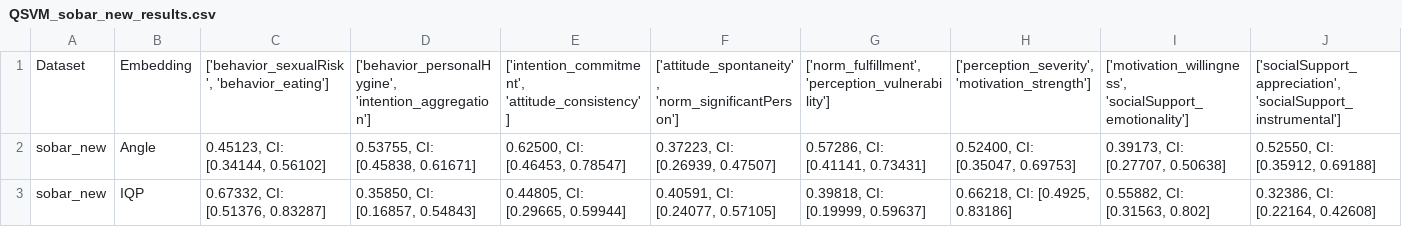
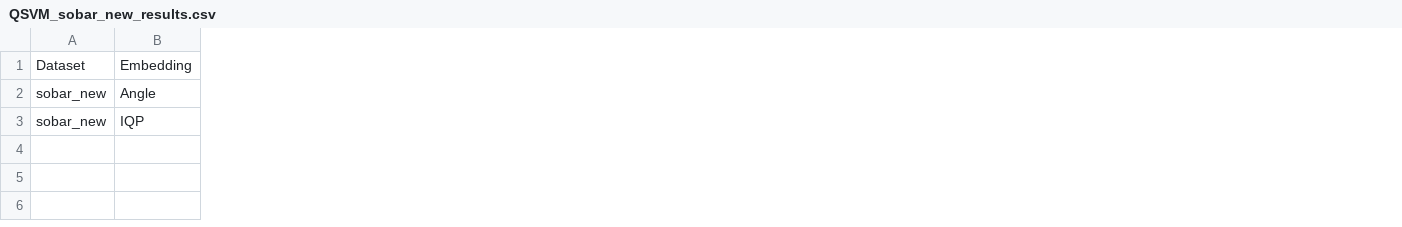
Before and after one commit to Torben2907/qml-supervised, a CSV file: res/QSVM_sobar_new_results.csv, drawn as a sheet; only a part is shown; removed rows and columns are numbered as before the commit, all else as after; the diff covers the shown part only; the diff names each change by its address in the sheet, - before the commit and + after, or states it on an @@ line.

```diff
--- a/res/QSVM_sobar_new_results.csv
+++ b/res/QSVM_sobar_new_results.csv
-column C, rows 1-3: ['behavior_sexualRisk', 'behavior_eating'] | 0.45123, CI: [0.34144, 0.56102] | 0.67332, CI: [0.51376, 0.83287]
-column D, rows 1-3: ['behavior_personalHygine', 'intention_aggregation'] | 0.53755, CI: [0.45838, 0.61671] | 0.35850, CI: [0.16857, 0.54843]
-column E, rows 1-3: ['intention_commitment', 'attitude_consistency'] | 0.62500, CI: [0.46453, 0.78547] | 0.44805, CI: [0.29665, 0.59944]
-column F, rows 1-3: ['attitude_spontaneity', 'norm_significantPerson'] | 0.37223, CI: [0.26939, 0.47507] | 0.40591, CI: [0.24077, 0.57105]
-column G, rows 1-3: ['norm_fulfillment', 'perception_vulnerability'] | 0.57286, CI: [0.41141, 0.73431] | 0.39818, CI: [0.19999, 0.59637]
-column H, rows 1-3: ['perception_severity', 'motivation_strength'] | 0.52400, CI: [0.35047, 0.69753] | 0.66218, CI: [0.4925, 0.83186]
-column I, rows 1-3: ['motivation_willingness', 'socialSupport_emotionality'] | 0.39173, CI: [0.27707, 0.50638] | 0.55882, CI: [0.31563, 0.802]
-column J, rows 1-3: ['socialSupport_appreciation', 'socialSupport_instrumental'] | 0.52550, CI: [0.35912, 0.69188] | 0.32386, CI: [0.22164, 0.42608]
```
Also changed, not shown: 2 added columns and 2 removed columns elsewhere in this file, res/SVM_fertility_new_results.csv, res/SVM_nafld_new_results.csv, 14 other files.
